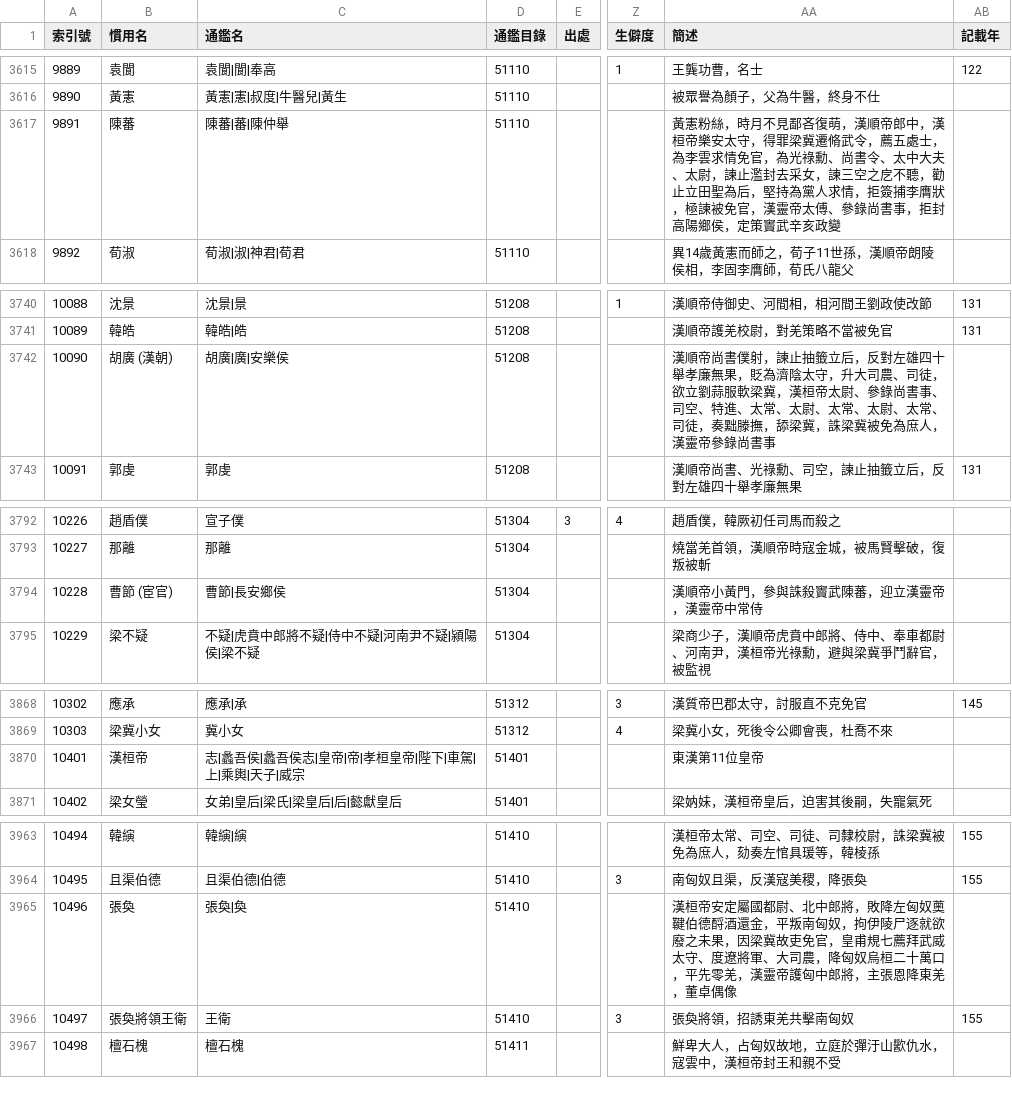
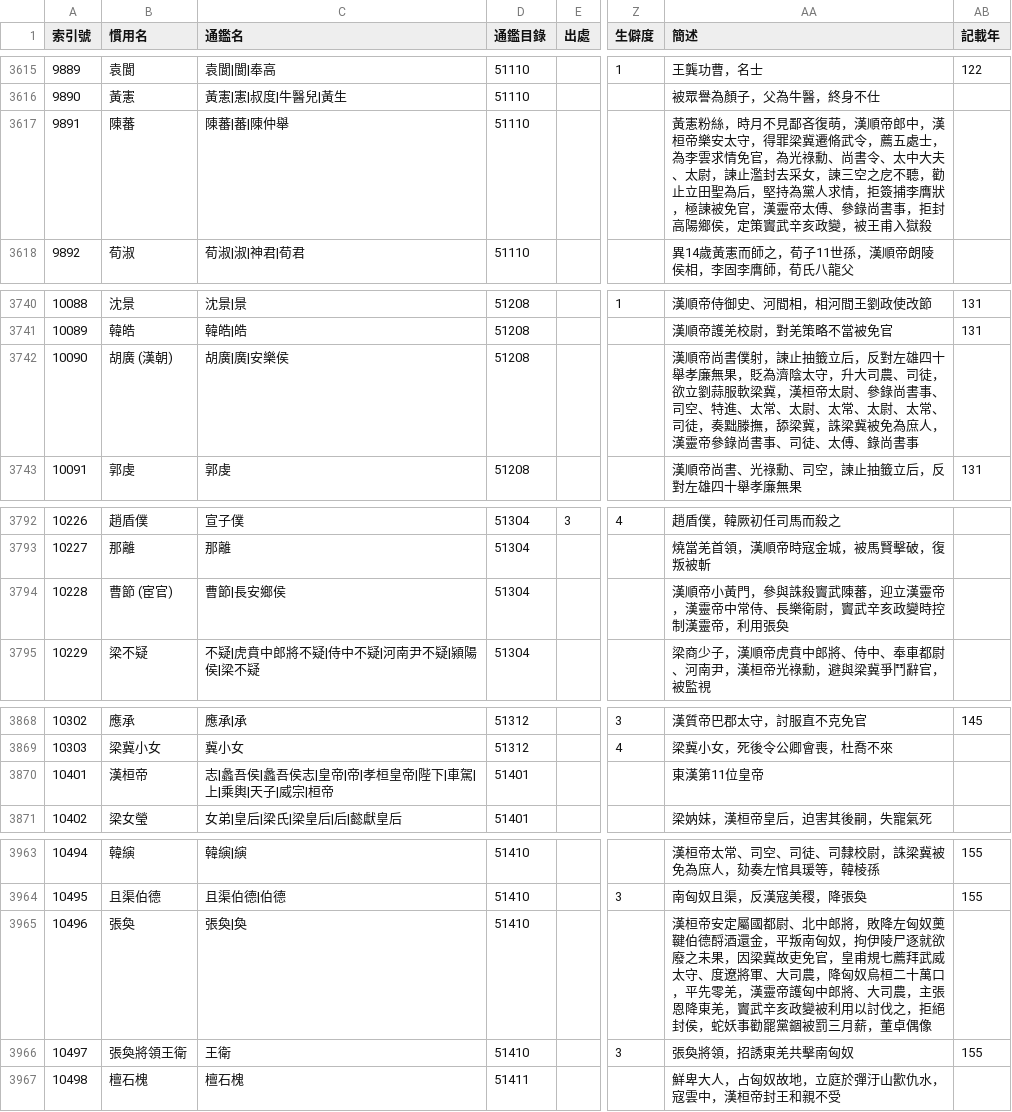
Before and after one commit to gintian/zizhitongjian, a CSV file: 1_主要數據/人物總表.csv, drawn as a sheet; only a part is shown, gaps mark what is left out; the diff covers the shown part only; the diff names each change by its address in the sheet, - before the commit and + after, or states it on an @@ line.

```diff
--- a/1_主要數據/人物總表.csv
+++ b/1_主要數據/人物總表.csv
-AA3617 (簡述): …辛亥政變
+AA3617 (簡述): …辛亥政變，被王甫入獄殺
-AA3742 (簡述): …錄尚書事
+AA3742 (簡述): …錄尚書事、司徒、太傅、錄尚書事
-AA3794 (簡述): 漢順帝小黃門，參與誅殺竇武陳蕃，迎立漢靈帝，漢靈帝中常侍
+AA3794 (簡述): 漢順帝小黃門，參與誅殺竇武陳蕃，迎立漢靈帝，漢靈帝中常侍、長樂衛尉，竇武辛亥政變時控制漢靈帝，利用張奐
-C3870 (通鑑名): 志|蠡吾侯|蠡吾侯志|皇帝|帝|孝桓皇帝|陛下|車駕|上|乘輿|天子|威宗
+C3870 (通鑑名): 志|蠡吾侯|蠡吾侯志|皇帝|帝|孝桓皇帝|陛下|車駕|上|乘輿|天子|威宗|桓帝
-AA3965 (簡述): …匈中郎將，主張恩降東羌，董卓偶…
+AA3965 (簡述): …匈中郎將、大司農，主張恩降東羌，竇武辛亥政變被利用以討伐之，拒絕封侯，蛇妖事勸罷黨錮被罰三月薪，董卓偶…
```
Also changed, not shown: 20 added rows, 44 edited cells and row numbers in column A elsewhere in this file, 1 other file.
